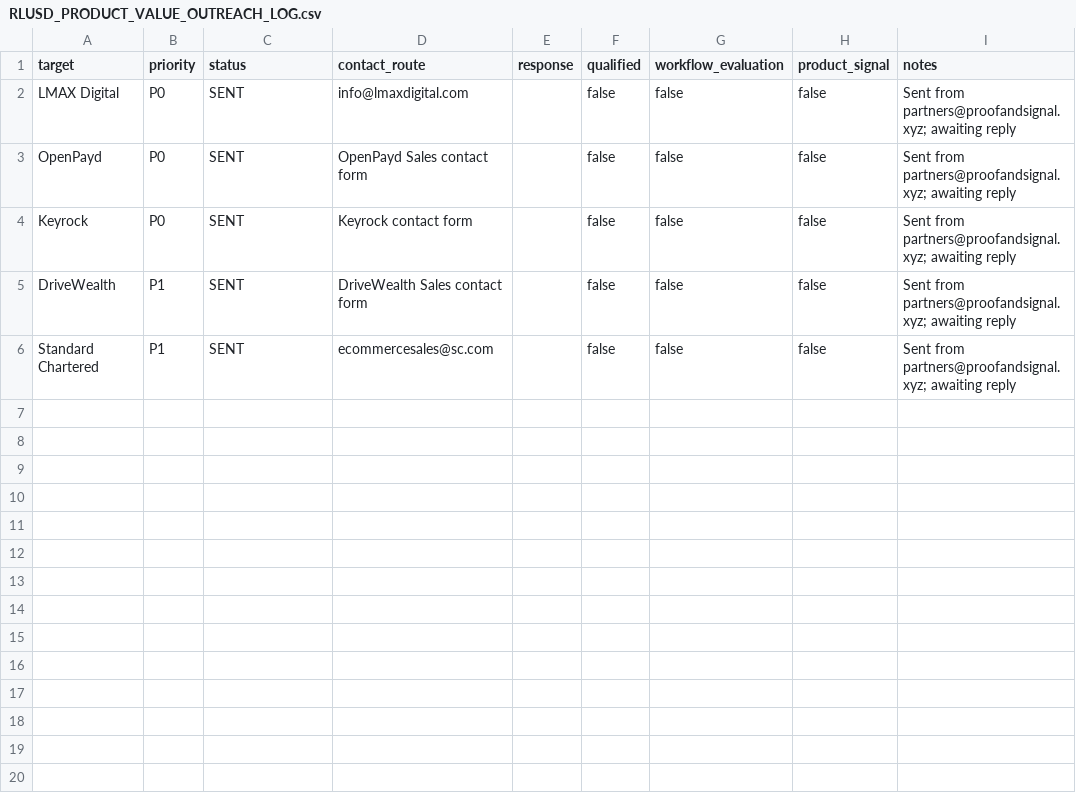
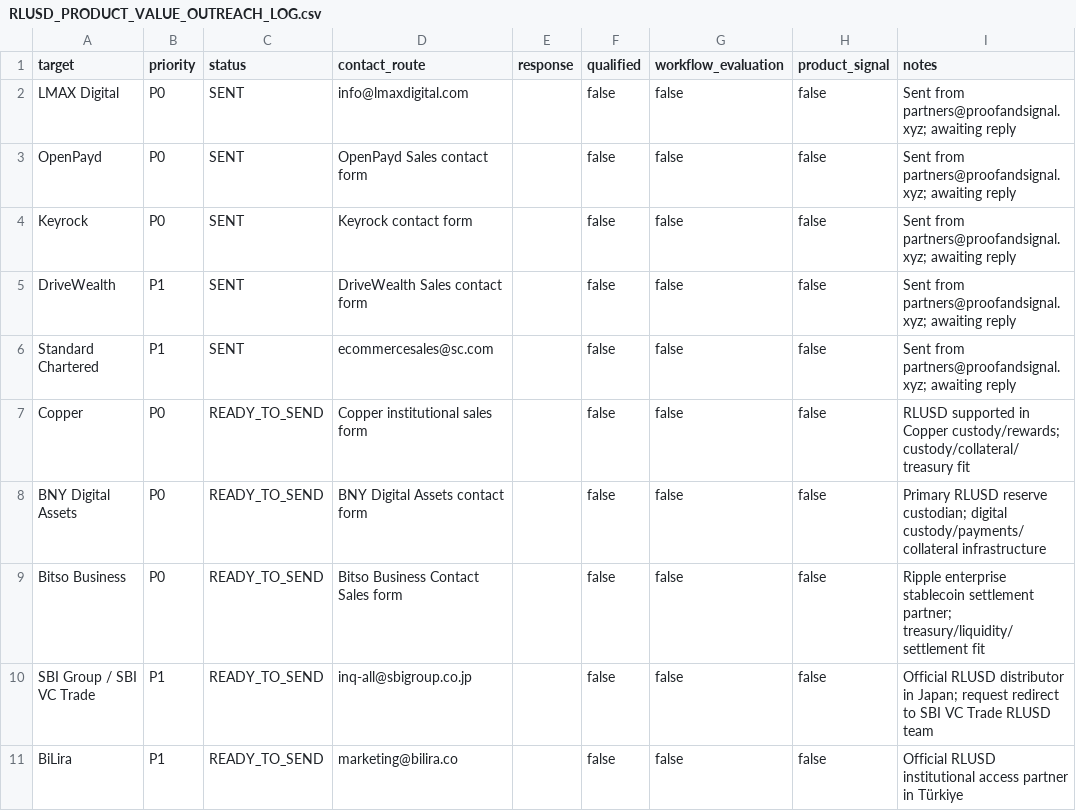
Before and after one commit to proofandsignal/XRP, a CSV file: validation/RLUSD_PRODUCT_VALUE_OUTREACH_LOG.csv, drawn as a sheet.

Commit message:
validation: add RLUSD expansion batch B

```diff
--- a/validation/RLUSD_PRODUCT_VALUE_OUTREACH_LOG.csv
+++ b/validation/RLUSD_PRODUCT_VALUE_OUTREACH_LOG.csv
@@ -6 +6,6 @@ DriveWealth,P1,SENT,DriveWealth Sales contact form,,false,false,false,Sent from
 Standard Chartered,P1,SENT,ecommercesales@sc.com,,false,false,false,Sent from partners@proofandsignal.xyz; awaiting reply
+Copper,P0,READY_TO_SEND,Copper institutional sales form,,false,false,false,RLUSD supported in Copper custody/rewards; custody/collateral/treasury fit
+BNY Digital Assets,P0,READY_TO_SEND,BNY Digital Assets contact form,,false,false,false,Primary RLUSD reserve custodian; digital custody/payments/collateral infrastructure
+Bitso Business,P0,READY_TO_SEND,Bitso Business Contact Sales form,,false,false,false,Ripple enterprise stablecoin settlement partner; treasury/liquidity/settlement fit
+SBI Group / SBI VC Trade,P1,READY_TO_SEND,inq-all@sbigroup.co.jp,,false,false,false,Official RLUSD distributor in Japan; request redirect to SBI VC Trade RLUSD team
+BiLira,P1,READY_TO_SEND,marketing@bilira.co,,false,false,false,Official RLUSD institutional access partner in Türkiye
```
